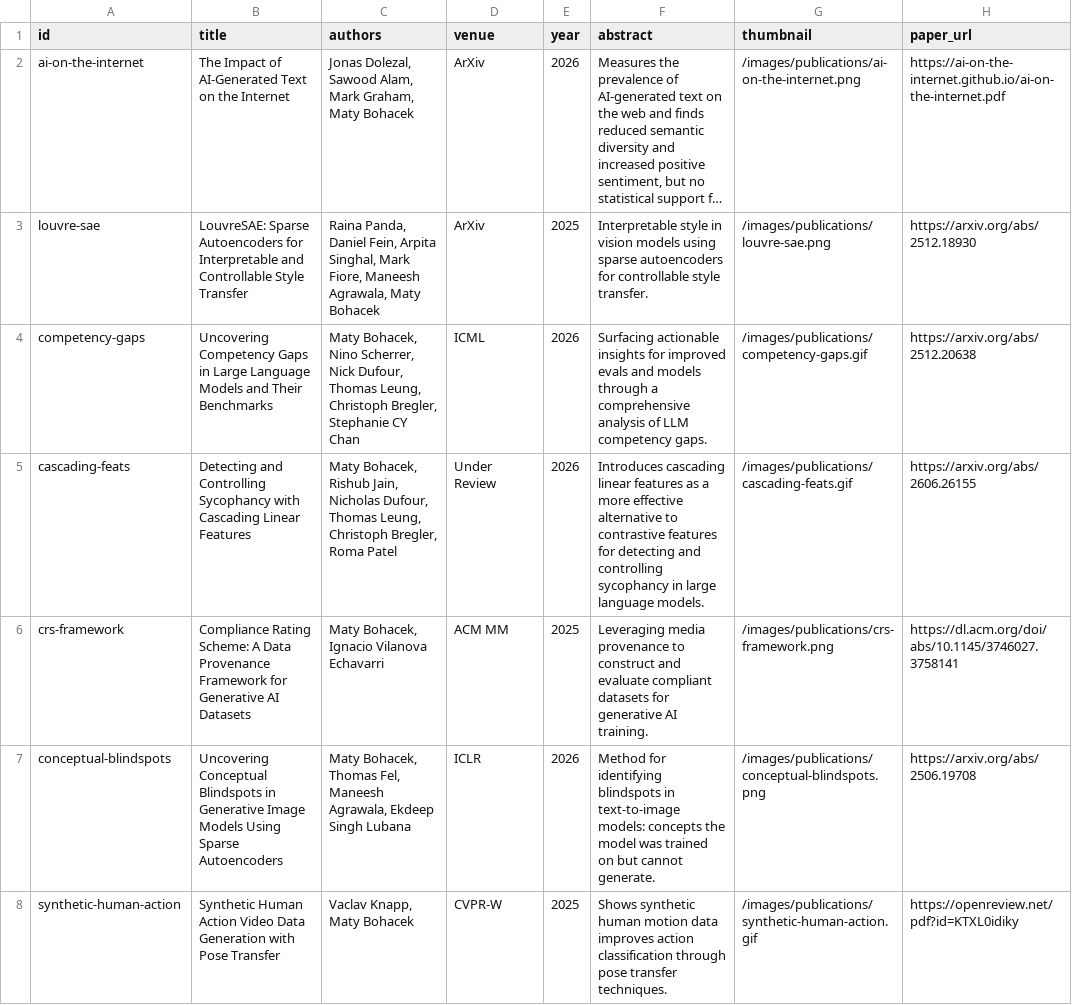
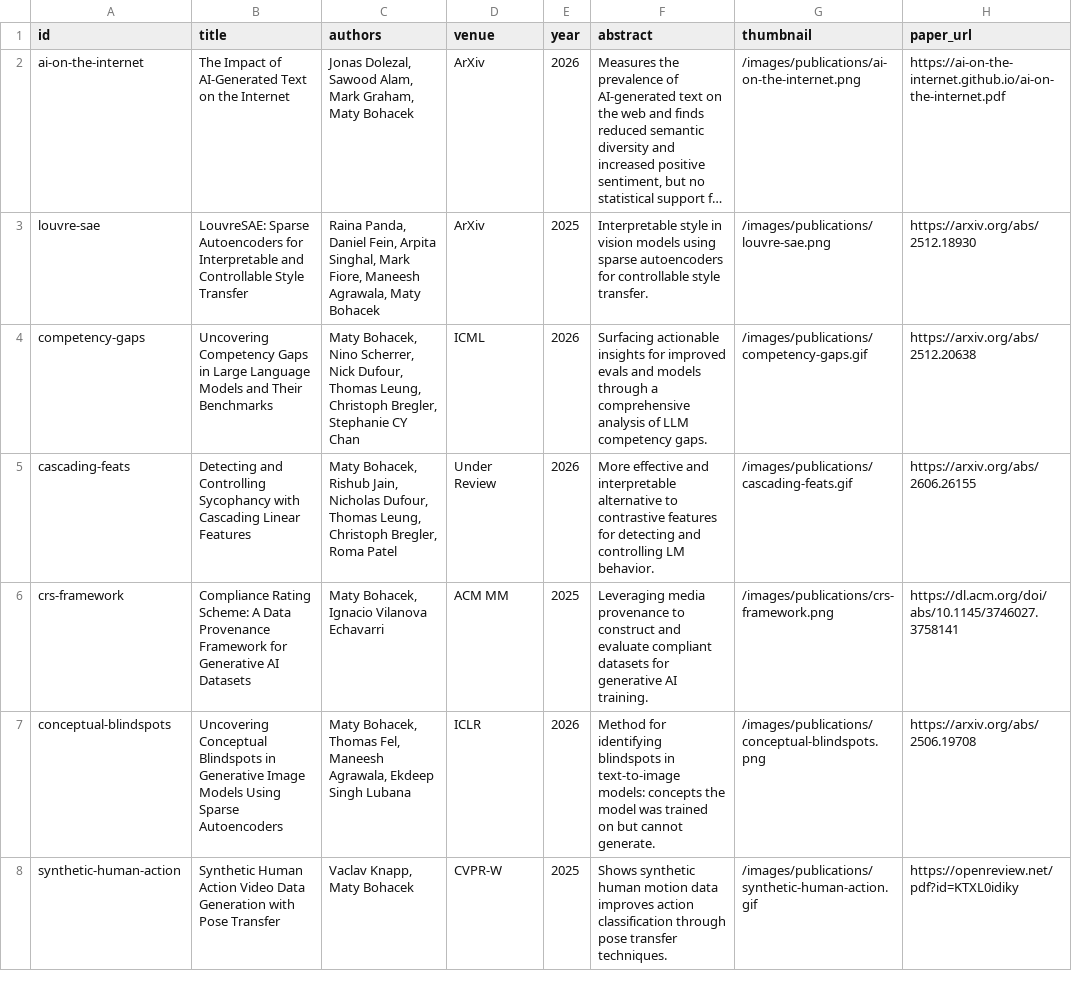
Before and after one commit to maty-bohacek/maty-bohacek.github.io, a CSV file: data/publications.csv, drawn as a sheet; only a part is shown; long unchanged cells end in …; the diff names each change by its address in the sheet, - before the commit and + after, or states it on an @@ line.

```diff
--- a/data/publications.csv
+++ b/data/publications.csv
-F5 (abstract): Introduces cascading linear features as a more effective alternative to contrastive features for detecting and controlling sycophancy in large language models.
+F5 (abstract): More effective and interpretable alternative to contrastive features for detecting and controlling LM behavior.
```
